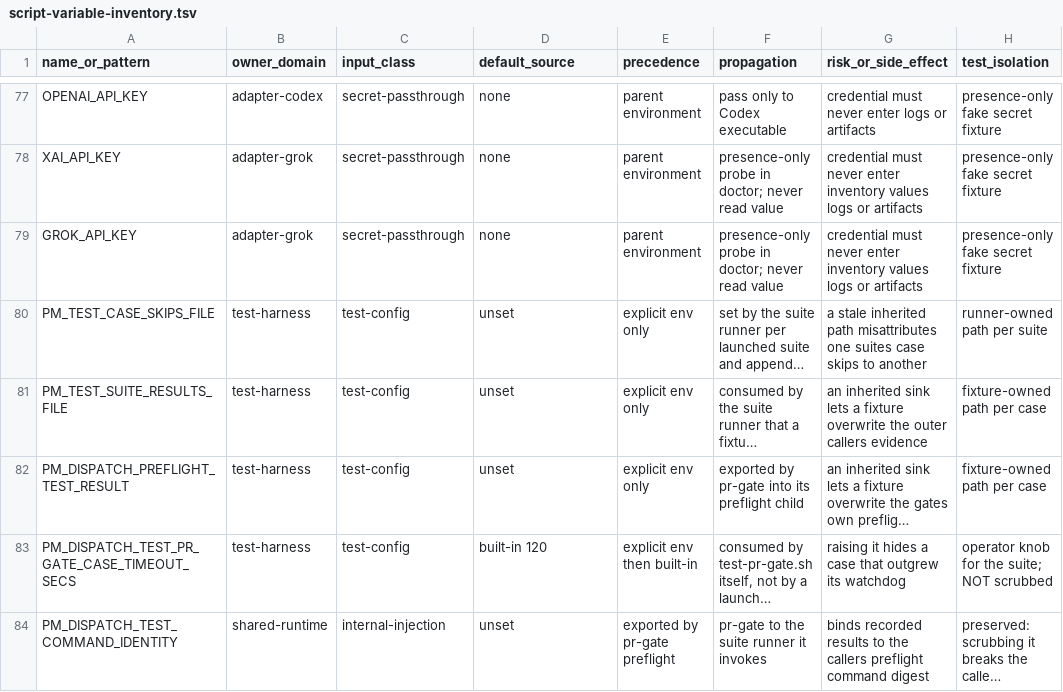
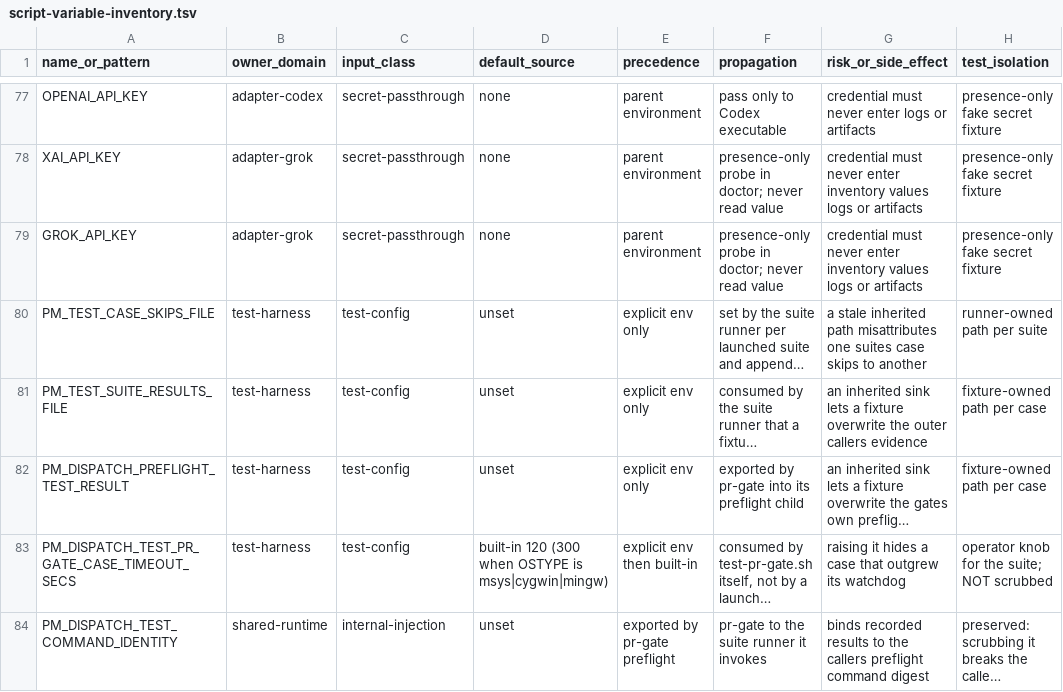
Before and after one commit to screenleon/pm-dispatch, a TSV file: docs/architecture/script-variable-inventory.tsv, drawn as a sheet; only a part is shown, gaps mark what is left out; long unchanged cells end in …; the diff names each change by its address in the sheet, - before the commit and + after, or states it on an @@ line.

```diff
--- a/docs/architecture/script-variable-inventory.tsv
+++ b/docs/architecture/script-variable-inventory.tsv
-D83 (default_source): built-in 120
+D83 (default_source): built-in 120 (300 when OSTYPE is msys|cygwin|mingw)
```
Also changed, not shown: 1 other file.
